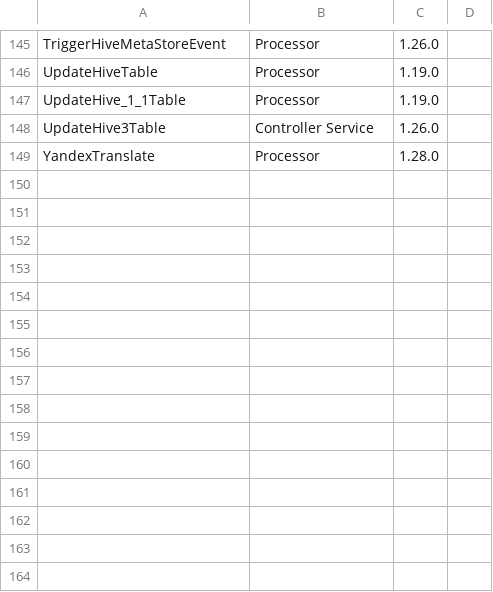
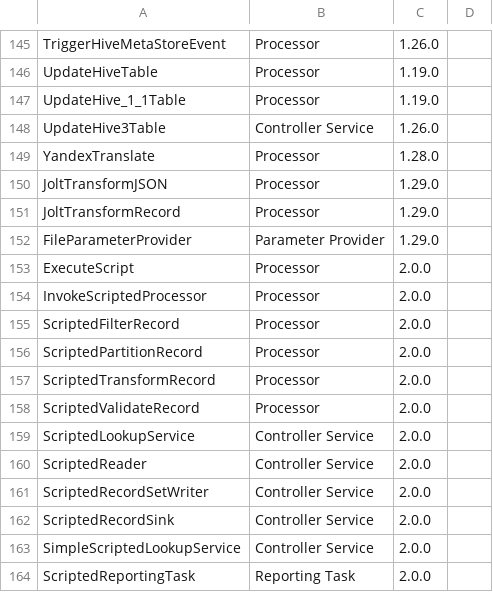
Before and after one commit to nathluu/nifi2-checker, a CSV file: deprecated.csv, drawn as a sheet; only a part is shown, gaps mark what is left out; the diff names each change by its address in the sheet, - before the commit and + after, or states it on an @@ line.

Commit message:
Update WARN compoenents

```diff
--- a/deprecated.csv
+++ b/deprecated.csv
+row 150: JoltTransformJSON | Processor | 1.29.0
+row 151: JoltTransformRecord | Processor | 1.29.0
+row 152: FileParameterProvider | Parameter Provider | 1.29.0
+row 153: ExecuteScript | Processor | 2.0.0
+row 154: InvokeScriptedProcessor | Processor | 2.0.0
+row 155: ScriptedFilterRecord | Processor | 2.0.0
+row 156: ScriptedPartitionRecord | Processor | 2.0.0
+row 157: ScriptedTransformRecord | Processor | 2.0.0
+row 158: ScriptedValidateRecord | Processor | 2.0.0
+row 159: ScriptedLookupService | Controller Service | 2.0.0
+row 160: ScriptedReader | Controller Service | 2.0.0
+row 161: ScriptedRecordSetWriter | Controller Service | 2.0.0
+row 162: ScriptedRecordSink | Controller Service | 2.0.0
+row 163: SimpleScriptedLookupService | Controller Service | 2.0.0
+row 164: ScriptedReportingTask | Reporting Task | 2.0.0
```
